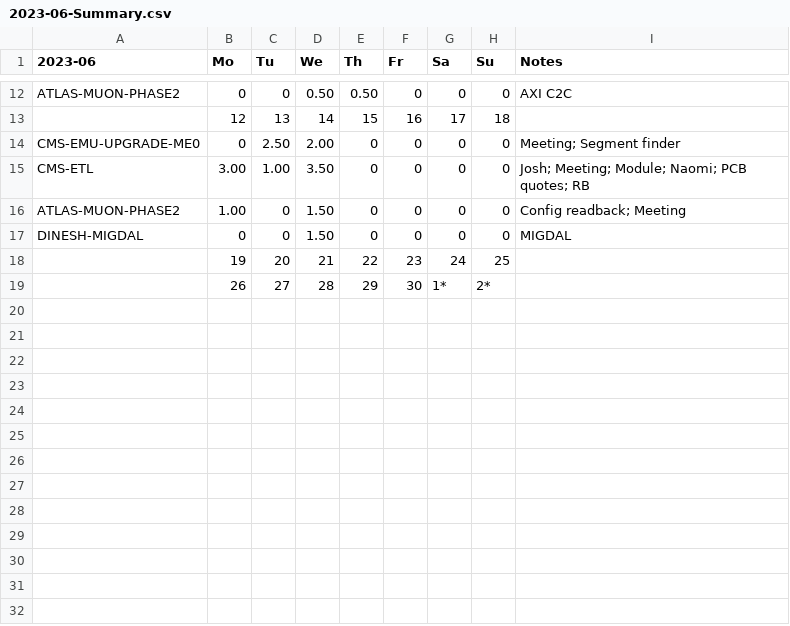
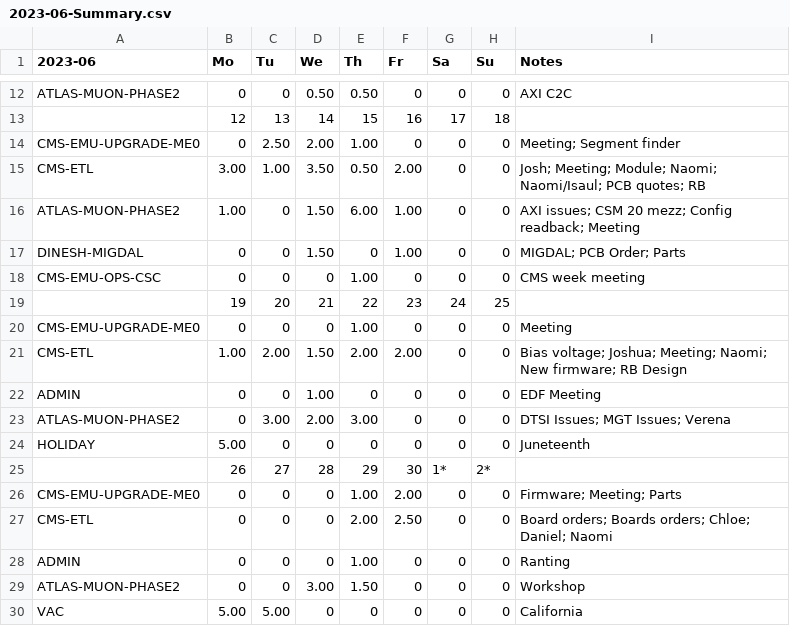
Before and after one commit to andrewpeck/edf-timesheet, a CSV file: csv/2023-06-Summary.csv, drawn as a sheet; only a part is shown, gaps mark what is left out.

```diff
--- a/csv/2023-06-Summary.csv
+++ b/csv/2023-06-Summary.csv
@@ -13,7 +13,18 @@ ATLAS-MUON-PHASE2,0,0,0.50,0.50,0,0,0,AXI C2C
 ,12,13,14,15,16,17,18,
-CMS-EMU-UPGRADE-ME0,0,2.50,2.00,0,0,0,0,Meeting; Segment finder
-CMS-ETL,3.00,1.00,3.50,0,0,0,0,Josh; Meeting; Module; Naomi; PCB quotes; RB
-ATLAS-MUON-PHASE2,1.00,0,1.50,0,0,0,0,Config readback; Meeting
-DINESH-MIGDAL,0,0,1.50,0,0,0,0,MIGDAL
+CMS-EMU-UPGRADE-ME0,0,2.50,2.00,1.00,0,0,0,Meeting; Segment finder
+CMS-ETL,3.00,1.00,3.50,0.50,2.00,0,0,Josh; Meeting; Module; Naomi; Naomi/Isaul; PCB quotes; RB
+ATLAS-MUON-PHASE2,1.00,0,1.50,6.00,1.00,0,0,AXI issues; CSM 20 mezz; Config readback; Meeting
+DINESH-MIGDAL,0,0,1.50,0,1.00,0,0,MIGDAL; PCB Order; Parts
+CMS-EMU-OPS-CSC,0,0,0,1.00,0,0,0,CMS week meeting
 ,19,20,21,22,23,24,25,
+CMS-EMU-UPGRADE-ME0,0,0,0,1.00,0,0,0,Meeting
+CMS-ETL,1.00,2.00,1.50,2.00,2.00,0,0,Bias voltage; Joshua; Meeting; Naomi; New firmware; RB Design
+ADMIN,0,0,1.00,0,0,0,0,EDF Meeting
+ATLAS-MUON-PHASE2,0,3.00,2.00,3.00,0,0,0,DTSI Issues; MGT Issues; Verena
+HOLIDAY,5.00,0,0,0,0,0,0,Juneteenth
 ,26,27,28,29,30,1*,2*,
+CMS-EMU-UPGRADE-ME0,0,0,0,1.00,2.00,0,0,Firmware; Meeting; Parts
+CMS-ETL,0,0,0,2.00,2.50,0,0,Board orders; Boards orders; Chloe; Daniel; Naomi
+ADMIN,0,0,0,1.00,0,0,0,Ranting
+ATLAS-MUON-PHASE2,0,0,3.00,1.50,0,0,0,Workshop
+VAC,5.00,5.00,0,0,0,0,0,California
```
Also changed, not shown: csv/2023-06.csv, 17 other files.
